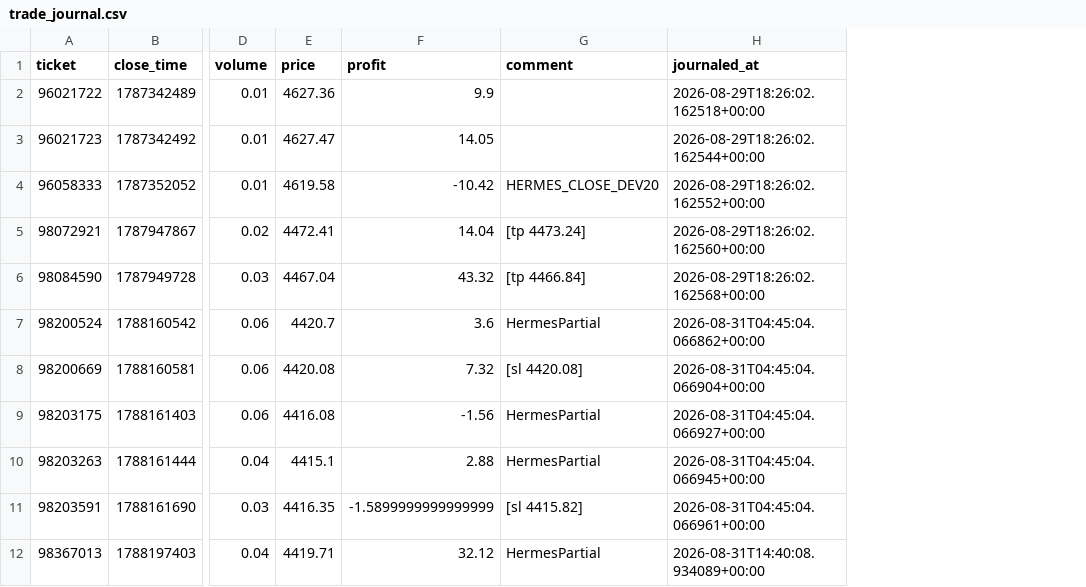
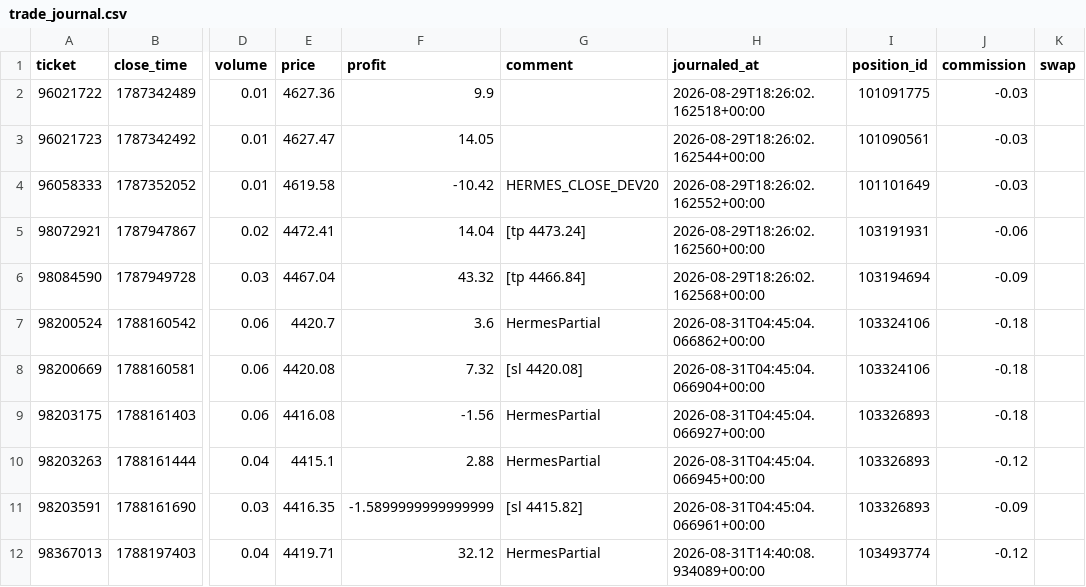
Before and after one commit to seyedmahdiesmailian/hermes-trading, a CSV file: data/xau_plan/trade_journal.csv, drawn as a sheet; only a part is shown, gaps mark what is left out; the diff names each change by its address in the sheet, - before the commit and + after, or states it on an @@ line.

```diff
--- a/data/xau_plan/trade_journal.csv
+++ b/data/xau_plan/trade_journal.csv
+column I (position_id), rows 2-12: 101091775 | 101090561 | 101101649 | 103191931 | 103194694 | 103324106 | 103324106 | 103326893 | 103326893 | 103326893 | 103493774
+column J (commission), rows 2-12: -0.03 | -0.03 | -0.03 | -0.06 | -0.09 | -0.18 | -0.18 | -0.18 | -0.12 | -0.09 | -0.12
+column K (swap), empty
```
Also changed, not shown: data/xau_plan/reassessment_log.csv, 38 other files.
